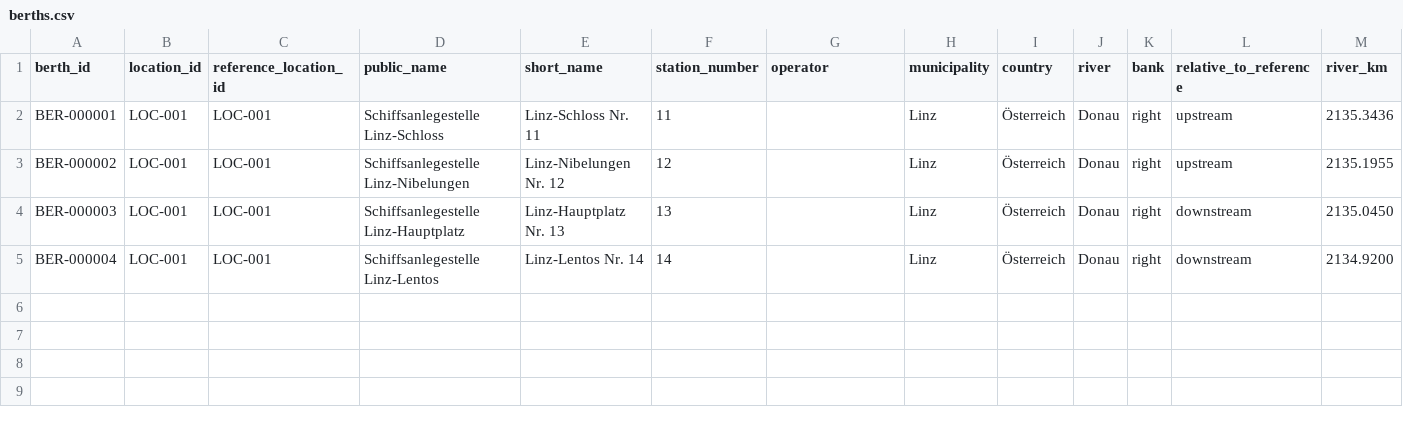
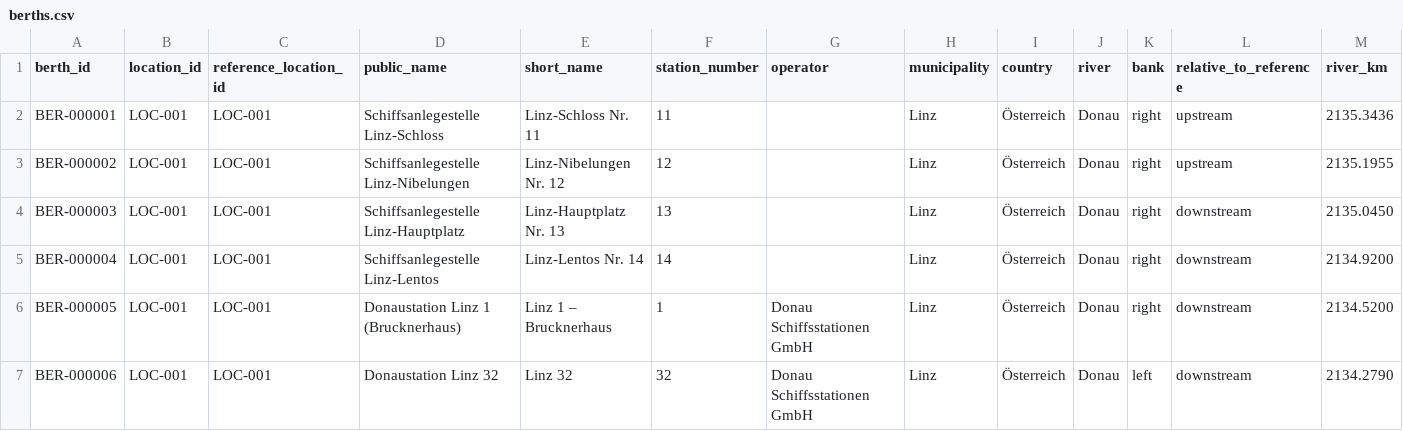
Before and after one commit to ugnet90/danube-vessel-log, a CSV file: data/berths.csv, drawn as a sheet; only a part is shown; rows hold the shown columns only; the diff names each change by its address in the sheet, - before the commit and + after, or states it on an @@ line.

Commit message:
Add files via upload

```diff
--- a/data/berths.csv
+++ b/data/berths.csv
+row 6: BER-000005 | LOC-001 | LOC-001 | Donaustation Linz 1 (Brucknerhaus) | Linz 1 – Brucknerhaus | 1 | Donau Schiffsstationen GmbH | Linz | Österreich | Donau | right | downstream | 2134.5200
+row 7: BER-000006 | LOC-001 | LOC-001 | Donaustation Linz 32 | Linz 32 | 32 | Donau Schiffsstationen GmbH | Linz | Österreich | Donau | left | downstream | 2134.2790
```
